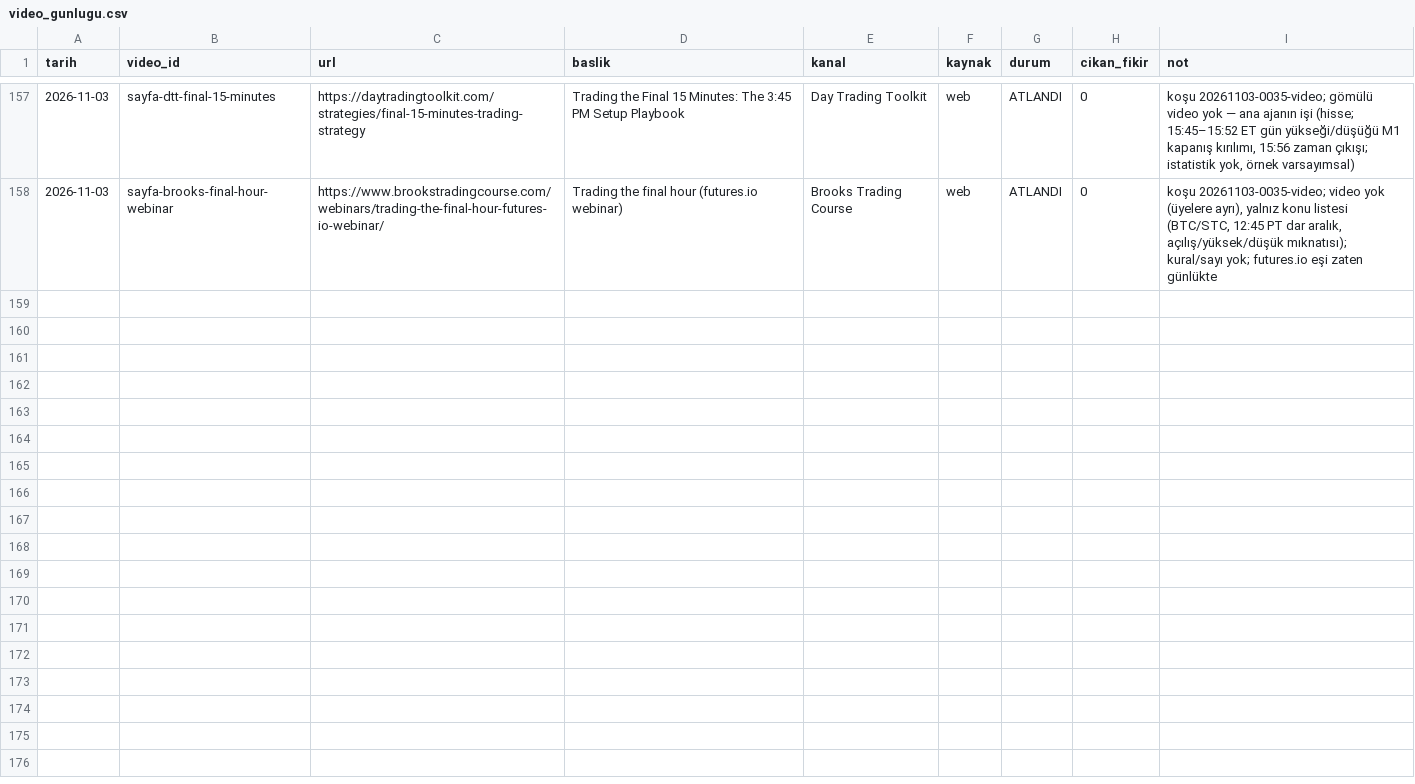
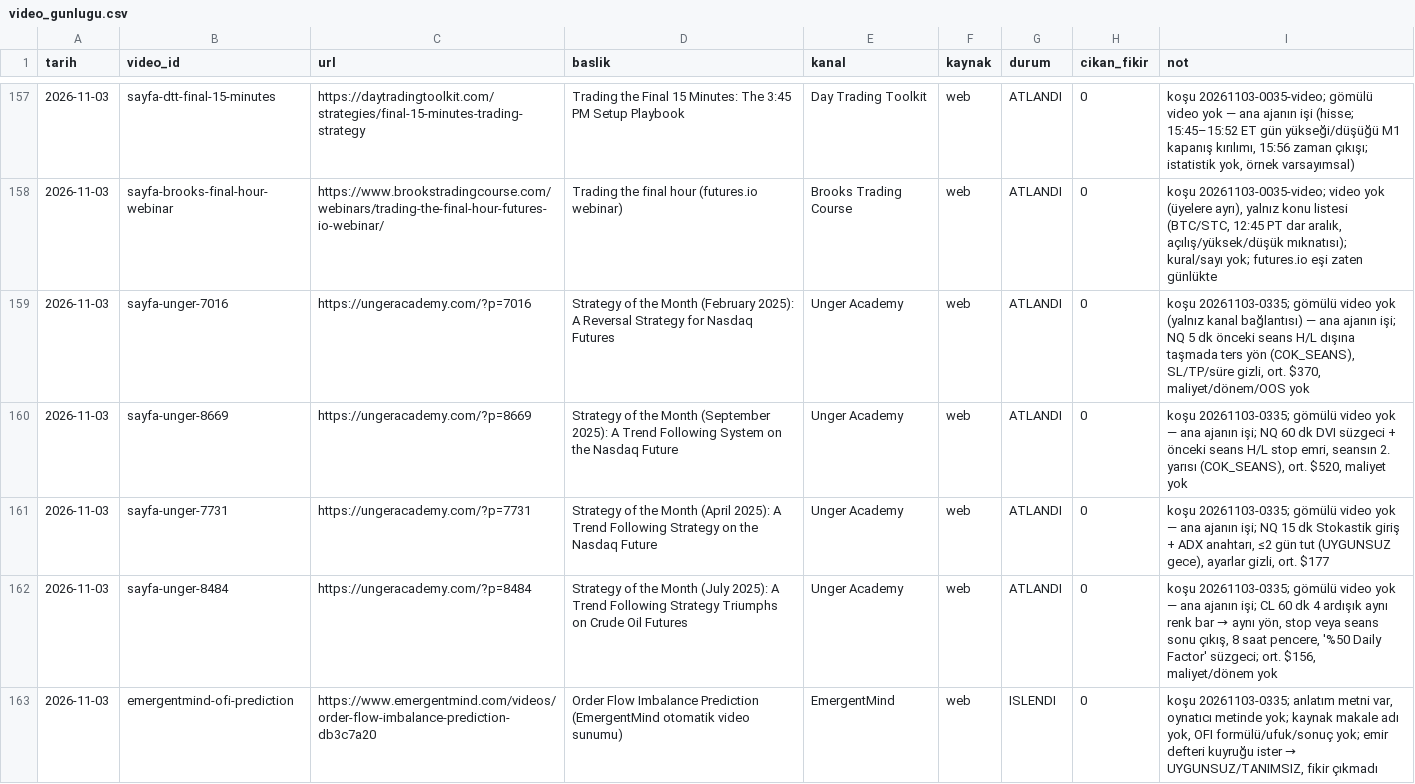
Before and after one commit to Soydan73/xu30-strateji-arastirma, a CSV file: video_gunlugu.csv, drawn as a sheet; only a part is shown, gaps mark what is left out.

```diff
--- a/video_gunlugu.csv
+++ b/video_gunlugu.csv
@@ -158 +158,6 @@ tarih,video_id,url,baslik,kanal,kaynak,durum,cikan_fikir,not
 2026-11-03,sayfa-brooks-final-hour-webinar,https://www.brookstradingcourse.com/webinars/trading-the-final-hour-futures-io-webinar/,Trading the final hour (futures.io webinar),Brooks Trading Course,web,ATLANDI,0,"koşu 20261103-0035-video; video yok (üyelere ayrı), yalnız konu listesi (BTC/STC, 12:45 PT dar aralık, açılış/yüksek/düşük mıknatısı); kural/sayı yok; futures.io eşi zaten günlükte"
+2026-11-03,sayfa-unger-7016,https://ungeracademy.com/?p=7016,Strategy of the Month (February 2025): A Reversal Strategy for Nasdaq Futures,Unger Academy,web,ATLANDI,0,"koşu 20261103-0335; gömülü video yok (yalnız kanal bağlantısı) — ana ajanın işi; NQ 5 dk önceki seans H/L dışına taşmada ters yön (COK_SEANS), SL/TP/süre gizli, ort. $370, maliyet/dönem/OOS yok"
+2026-11-03,sayfa-unger-8669,https://ungeracademy.com/?p=8669,Strategy of the Month (September 2025): A Trend Following System on the Nasdaq Future,Unger Academy,web,ATLANDI,0,"koşu 20261103-0335; gömülü video yok — ana ajanın işi; NQ 60 dk DVI süzgeci + önceki seans H/L stop emri, seansın 2. yarısı (COK_SEANS), ort. $520, maliyet yok"
+2026-11-03,sayfa-unger-7731,https://ungeracademy.com/?p=7731,Strategy of the Month (April 2025): A Trend Following Strategy on the Nasdaq Future,Unger Academy,web,ATLANDI,0,"koşu 20261103-0335; gömülü video yok — ana ajanın işi; NQ 15 dk Stokastik giriş + ADX anahtarı, ≤2 gün tut (UYGUNSUZ gece), ayarlar gizli, ort. $177"
+2026-11-03,sayfa-unger-8484,https://ungeracademy.com/?p=8484,Strategy of the Month (July 2025): A Trend Following Strategy Triumphs on Crude Oil Futures,Unger Academy,web,ATLANDI,0,"koşu 20261103-0335; gömülü video yok — ana ajanın işi; CL 60 dk 4 ardışık aynı renk bar → aynı yön, stop veya seans sonu çıkış, 8 saat pencere, '%50 Daily Factor' süzgeci; ort. $156, maliyet/dönem yok"
+2026-11-03,emergentmind-ofi-prediction,https://www.emergentmind.com/videos/order-flow-imbalance-prediction-db3c7a20,Order Flow Imbalance Prediction (EmergentMind otomatik video sunumu),EmergentMind,web,ISLENDI,0,"koşu 20261103-0335; anlatım metni var, oynatıcı metinde yok; kaynak makale adı yok, OFI formülü/ufuk/sonuç yok; emir defteri kuyruğu ister → UYGUNSUZ/TANIMSIZ, fikir çıkmadı"
```
Also changed, not shown: arama_gunlugu.csv, defter.csv, 8 other files.
